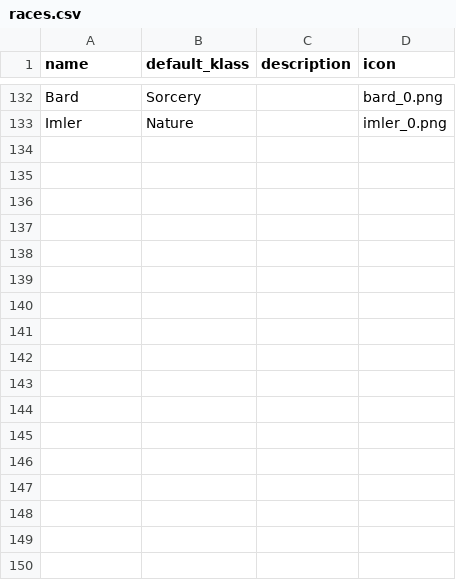
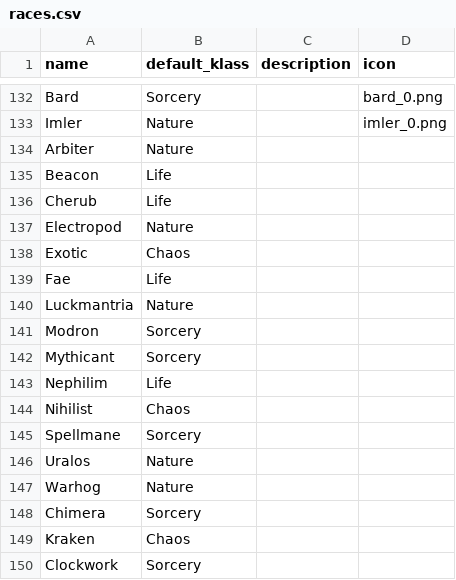
Before and after one commit to rovermicrover/siralim-ultimate-api, a CSV file: app/data/races.csv, drawn as a sheet; only a part is shown, gaps mark what is left out.

Commit message:
Add new creatures. Update perks, and spells. Start work on traits. Still need images for new creatures and races.

```diff
--- a/app/data/races.csv
+++ b/app/data/races.csv
@@ -133 +133,18 @@ Bard,Sorcery,,bard_0.png
 Imler,Nature,,imler_0.png
+Arbiter,Nature,,
+Beacon,Life,,
+Cherub,Life,,
+Electropod,Nature,,
+Exotic,Chaos,,
+Fae,Life,,
+Luckmantria,Nature,,
+Modron,Sorcery,,
+Mythicant,Sorcery,,
+Nephilim,Life,,
+Nihilist,Chaos,,
+Spellmane,Sorcery,,
+Uralos,Nature,,
+Warhog,Nature,,
+Chimera,Sorcery,,
+Kraken,Chaos,,
+Clockwork,Sorcery,,
```
Also changed, not shown: app/data/perks.csv, app/data/spells.csv, 2 other files.
